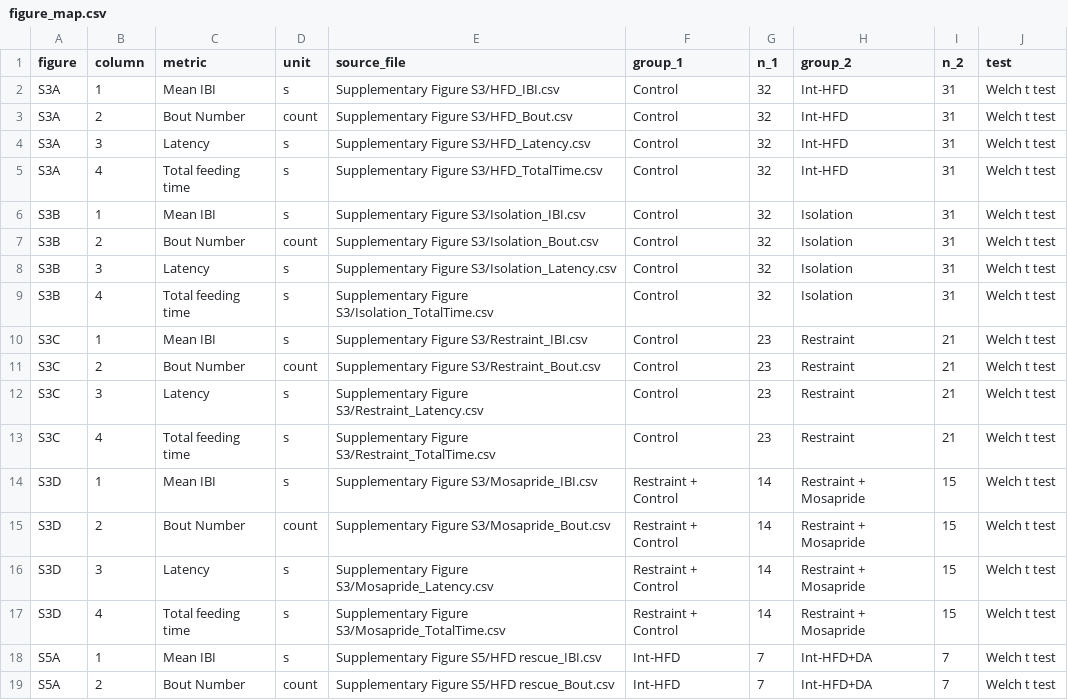
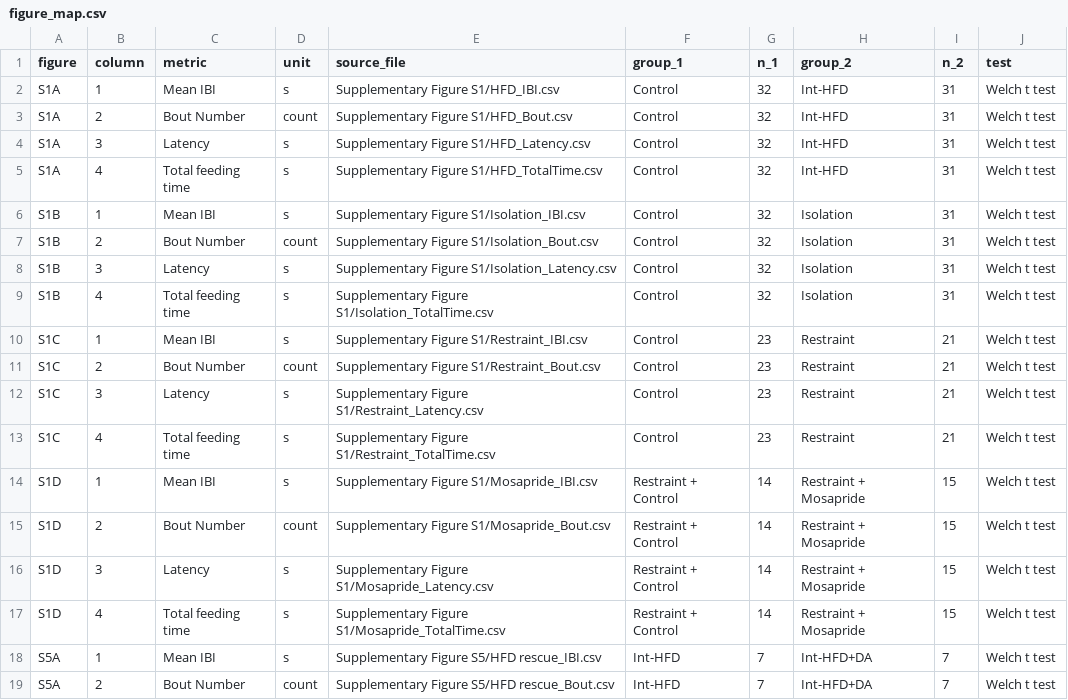
Before and after one commit to gxkjj/protracted-feeding-ai-analysis, a CSV file: data/supplementary/figure_map.csv, drawn as a sheet; only a part is shown.

Commit message:
Align supplementary figure numbering with the revised manuscript

```diff
--- a/data/supplementary/figure_map.csv
+++ b/data/supplementary/figure_map.csv
@@ -1,18 +1,18 @@
 figure,column,metric,unit,source_file,group_1,n_1,group_2,n_2,test
-S3A,1,Mean IBI,s,Supplementary Figure S3/HFD_IBI.csv,Control,32,Int-HFD,31,Welch t test
-S3A,2,Bout Number,count,Supplementary Figure S3/HFD_Bout.csv,Control,32,Int-HFD,31,Welch t test
-S3A,3,Latency,s,Supplementary Figure S3/HFD_Latency.csv,Control,32,Int-HFD,31,Welch t test
-S3A,4,Total feeding time,s,Supplementary Figure S3/HFD_TotalTime.csv,Control,32,Int-HFD,31,Welch t test
-S3B,1,Mean IBI,s,Supplementary Figure S3/Isolation_IBI.csv,Control,32,Isolation,31,Welch t test
-S3B,2,Bout Number,count,Supplementary Figure S3/Isolation_Bout.csv,Control,32,Isolation,31,Welch t test
-S3B,3,Latency,s,Supplementary Figure S3/Isolation_Latency.csv,Control,32,Isolation,31,Welch t test
-S3B,4,Total feeding time,s,Supplementary Figure S3/Isolation_TotalTime.csv,Control,32,Isolation,31,Welch t test
-S3C,1,Mean IBI,s,Supplementary Figure S3/Restraint_IBI.csv,Control,23,Restraint,21,Welch t test
-S3C,2,Bout Number,count,Supplementary Figure S3/Restraint_Bout.csv,Control,23,Restraint,21,Welch t test
-S3C,3,Latency,s,Supplementary Figure S3/Restraint_Latency.csv,Control,23,Restraint,21,Welch t test
-S3C,4,Total feeding time,s,Supplementary Figure S3/Restraint_TotalTime.csv,Control,23,Restraint,21,Welch t test
-S3D,1,Mean IBI,s,Supplementary Figure S3/Mosapride_IBI.csv,Restraint + Control,14,Restraint + Mosapride,15,Welch t test
-S3D,2,Bout Number,count,Supplementary Figure S3/Mosapride_Bout.csv,Restraint + Control,14,Restraint + Mosapride,15,Welch t test
-S3D,3,Latency,s,Supplementary Figure S3/Mosapride_Latency.csv,Restraint + Control,14,Restraint + Mosapride,15,Welch t test
-S3D,4,Total feeding time,s,Supplementary Figure S3/Mosapride_TotalTime.csv,Restraint + Control,14,Restraint + Mosapride,15,Welch t test
+S1A,1,Mean IBI,s,Supplementary Figure S1/HFD_IBI.csv,Control,32,Int-HFD,31,Welch t test
+S1A,2,Bout Number,count,Supplementary Figure S1/HFD_Bout.csv,Control,32,Int-HFD,31,Welch t test
+S1A,3,Latency,s,Supplementary Figure S1/HFD_Latency.csv,Control,32,Int-HFD,31,Welch t test
+S1A,4,Total feeding time,s,Supplementary Figure S1/HFD_TotalTime.csv,Control,32,Int-HFD,31,Welch t test
+S1B,1,Mean IBI,s,Supplementary Figure S1/Isolation_IBI.csv,Control,32,Isolation,31,Welch t test
+S1B,2,Bout Number,count,Supplementary Figure S1/Isolation_Bout.csv,Control,32,Isolation,31,Welch t test
+S1B,3,Latency,s,Supplementary Figure S1/Isolation_Latency.csv,Control,32,Isolation,31,Welch t test
+S1B,4,Total feeding time,s,Supplementary Figure S1/Isolation_TotalTime.csv,Control,32,Isolation,31,Welch t test
+S1C,1,Mean IBI,s,Supplementary Figure S1/Restraint_IBI.csv,Control,23,Restraint,21,Welch t test
+S1C,2,Bout Number,count,Supplementary Figure S1/Restraint_Bout.csv,Control,23,Restraint,21,Welch t test
+S1C,3,Latency,s,Supplementary Figure S1/Restraint_Latency.csv,Control,23,Restraint,21,Welch t test
+S1C,4,Total feeding time,s,Supplementary Figure S1/Restraint_TotalTime.csv,Control,23,Restraint,21,Welch t test
+S1D,1,Mean IBI,s,Supplementary Figure S1/Mosapride_IBI.csv,Restraint + Control,14,Restraint + Mosapride,15,Welch t test
+S1D,2,Bout Number,count,Supplementary Figure S1/Mosapride_Bout.csv,Restraint + Control,14,Restraint + Mosapride,15,Welch t test
+S1D,3,Latency,s,Supplementary Figure S1/Mosapride_Latency.csv,Restraint + Control,14,Restraint + Mosapride,15,Welch t test
+S1D,4,Total feeding time,s,Supplementary Figure S1/Mosapride_TotalTime.csv,Restraint + Control,14,Restraint + Mosapride,15,Welch t test
 S5A,1,Mean IBI,s,Supplementary Figure S5/HFD rescue_IBI.csv,Int-HFD,7,Int-HFD+DA,7,Welch t test
```
Also changed, not shown: data/supplementary/mouse_values.csv, 8 other files.
